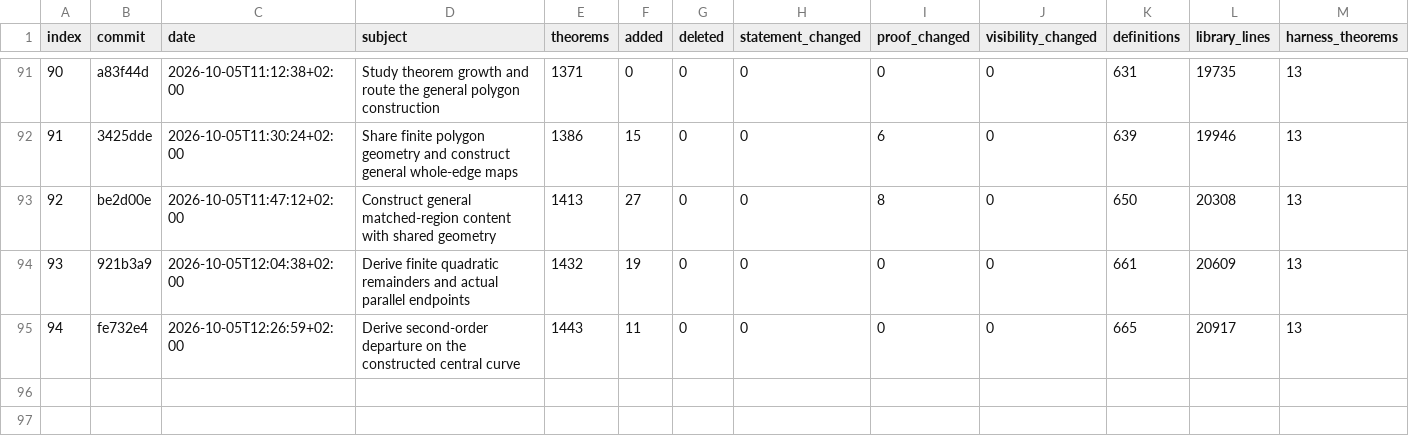
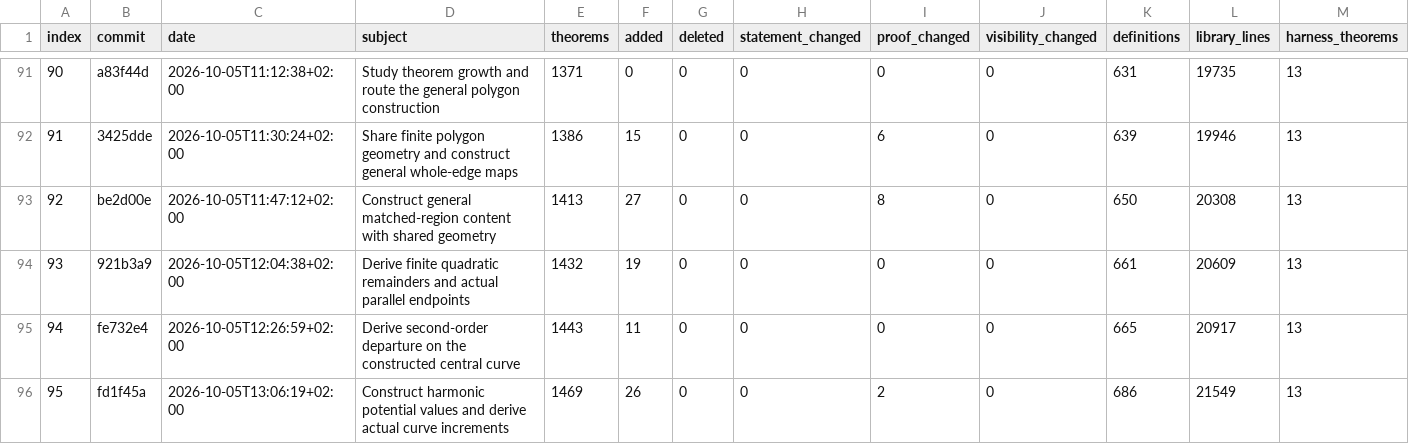
Before and after one commit to arivero/newtonlean, a CSV file: docs/progress/history.csv, drawn as a sheet; only a part is shown, gaps mark what is left out; rows hold the shown columns only; the diff names each change by its address in the sheet, - before the commit and + after, or states it on an @@ line.

```diff
--- a/docs/progress/history.csv
+++ b/docs/progress/history.csv
+row 96: 95 | fd1f45a | 2026-10-05T13:06:19+02:00 | Construct harmonic potential values and derive actual curve increments | 1469 | 26 | 0 | 0 | 2 | 0 | 686 | 21549 | 13
```
Also changed, not shown: 27 other files.
